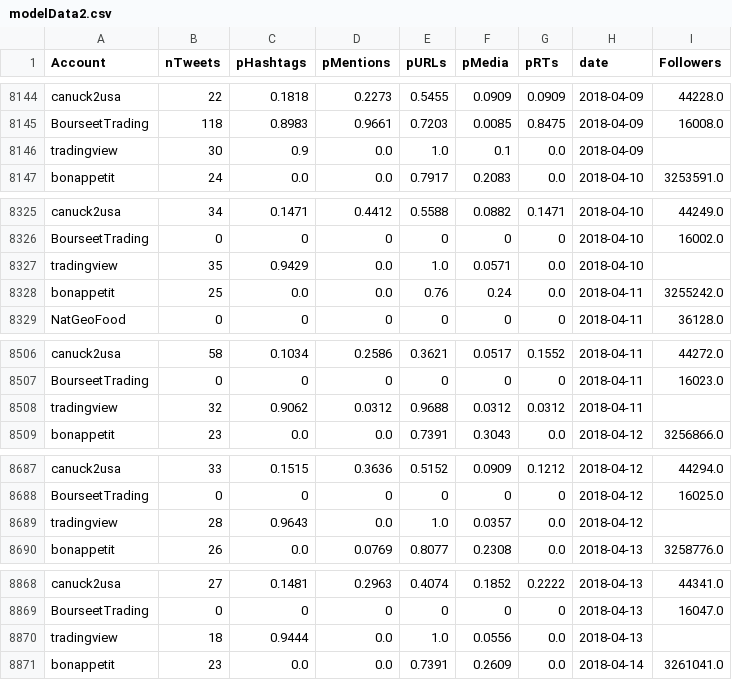
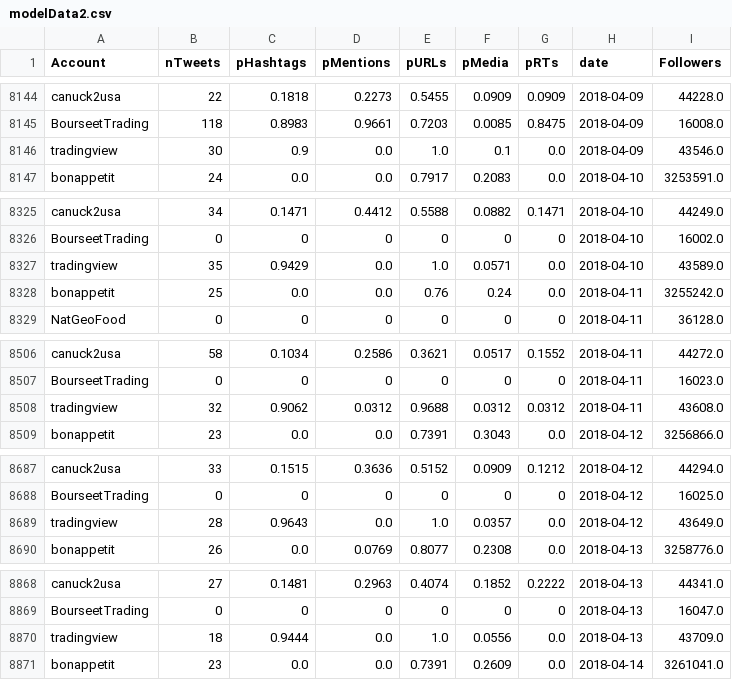
Before and after one commit to rbuezotordesillas/project571, a CSV file: data collection/Data/ModelData/modelData2.csv, drawn as a sheet; only a part is shown, gaps mark what is left out; the diff covers the shown part only.

```diff
--- a/data collection/Data/ModelData/modelData2.csv
+++ b/data collection/Data/ModelData/modelData2.csv
@@ -8145,3 +8145,3 @@ canuck2usa;22;0.1818;0.2273;0.5455;0.0909;0.0909;2018-04-09;44228.0
 BourseetTrading;118;0.8983;0.9661;0.7203;0.0085;0.8475;2018-04-09;16008.0
-tradingview;30;0.9;0.0;1.0;0.1;0.0;2018-04-09;
+tradingview;30;0.9;0.0;1.0;0.1;0.0;2018-04-09;43546.0
 bonappetit;24;0.0;0.0;0.7917;0.2083;0.0;2018-04-10;3253591.0
@@ -8326,3 +8326,3 @@ canuck2usa;34;0.1471;0.4412;0.5588;0.0882;0.1471;2018-04-10;44249.0
 BourseetTrading;0;0;0;0;0;0;2018-04-10;16002.0
-tradingview;35;0.9429;0.0;1.0;0.0571;0.0;2018-04-10;
+tradingview;35;0.9429;0.0;1.0;0.0571;0.0;2018-04-10;43589.0
 bonappetit;25;0.0;0.0;0.76;0.24;0.0;2018-04-11;3255242.0
@@ -8507,3 +8507,3 @@ canuck2usa;58;0.1034;0.2586;0.3621;0.0517;0.1552;2018-04-11;44272.0
 BourseetTrading;0;0;0;0;0;0;2018-04-11;16023.0
-tradingview;32;0.9062;0.0312;0.9688;0.0312;0.0312;2018-04-11;
+tradingview;32;0.9062;0.0312;0.9688;0.0312;0.0312;2018-04-11;43608.0
 bonappetit;23;0.0;0.0;0.7391;0.3043;0.0;2018-04-12;3256866.0
@@ -8688,3 +8688,3 @@ canuck2usa;33;0.1515;0.3636;0.5152;0.0909;0.1212;2018-04-12;44294.0
 BourseetTrading;0;0;0;0;0;0;2018-04-12;16025.0
-tradingview;28;0.9643;0.0;1.0;0.0357;0.0;2018-04-12;
+tradingview;28;0.9643;0.0;1.0;0.0357;0.0;2018-04-12;43649.0
 bonappetit;26;0.0;0.0769;0.8077;0.2308;0.0;2018-04-13;3258776.0
@@ -8869,3 +8869,3 @@ canuck2usa;27;0.1481;0.2963;0.4074;0.1852;0.2222;2018-04-13;44341.0
 BourseetTrading;0;0;0;0;0;0;2018-04-13;16047.0
-tradingview;18;0.9444;0.0;1.0;0.0556;0.0;2018-04-13;
+tradingview;18;0.9444;0.0;1.0;0.0556;0.0;2018-04-13;43709.0
 bonappetit;23;0.0;0.0;0.7391;0.2609;0.0;2018-04-14;3261041.0
```
Also changed, not shown: 13 edited cells elsewhere in this file, 2 other files.
